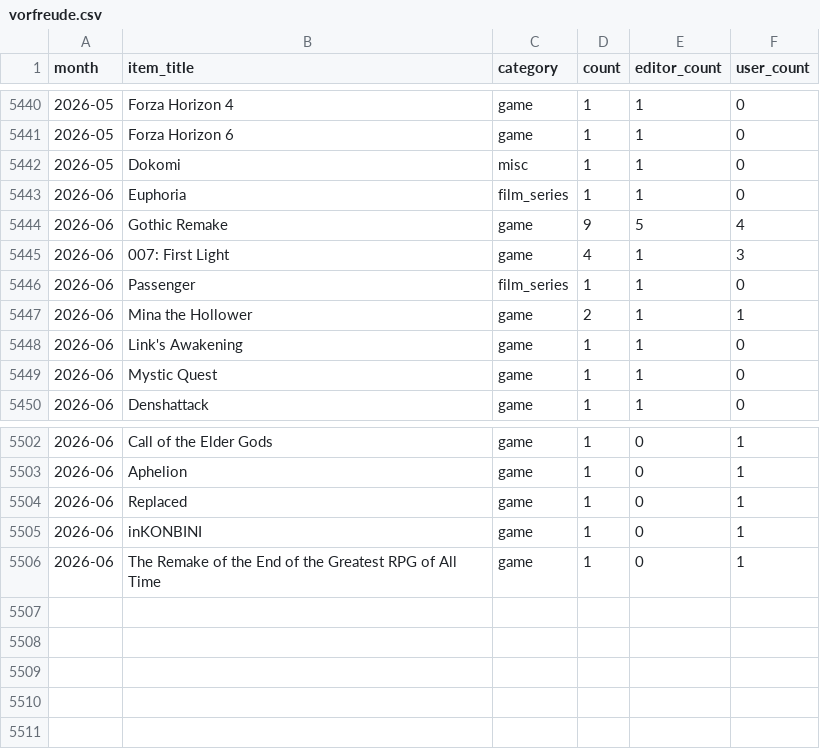
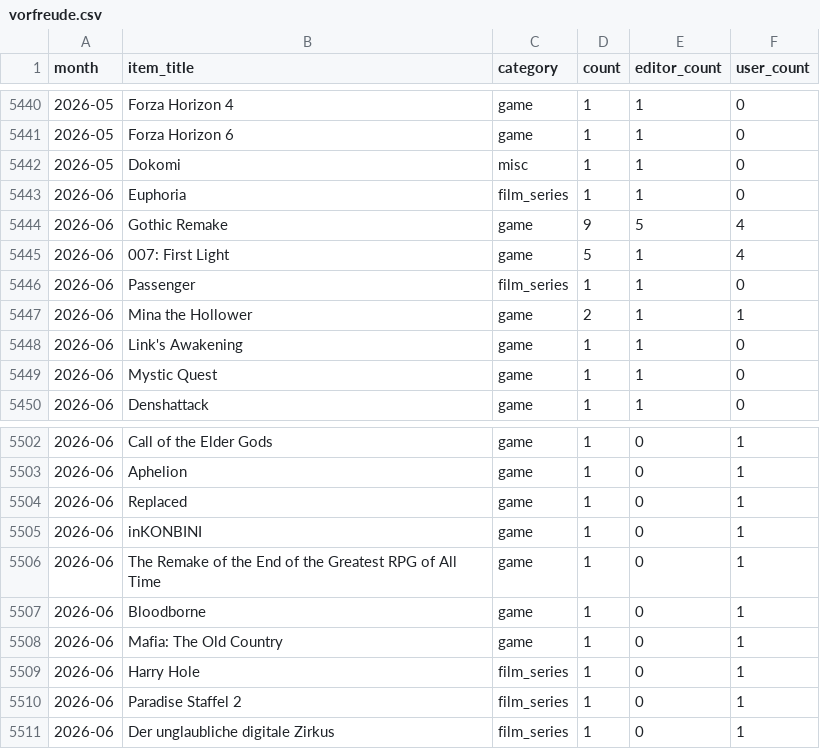
Before and after one commit to AlainBla/gg-stats, a CSV file: data/vorfreude.csv, drawn as a sheet; only a part is shown, gaps mark what is left out.

Commit message:
feat(data): add Danywilde + funrox user_items for 2026-06

```diff
--- a/data/vorfreude.csv
+++ b/data/vorfreude.csv
@@ -5444,3 +5444,3 @@ month,item_title,category,count,editor_count,user_count
 2026-06,Gothic Remake,game,9,5,4
-2026-06,007: First Light,game,4,1,3
+2026-06,007: First Light,game,5,1,4
 2026-06,Passenger,film_series,1,1,0
@@ -5506 +5506,6 @@ month,item_title,category,count,editor_count,user_count
 2026-06,The Remake of the End of the Greatest RPG of All Time,game,1,0,1
+2026-06,Bloodborne,game,1,0,1
+2026-06,Mafia: The Old Country,game,1,0,1
+2026-06,Harry Hole,film_series,1,0,1
+2026-06,Paradise Staffel 2,film_series,1,0,1
+2026-06,Der unglaubliche digitale Zirkus,film_series,1,0,1
```
Also changed, not shown: 1 other file.
